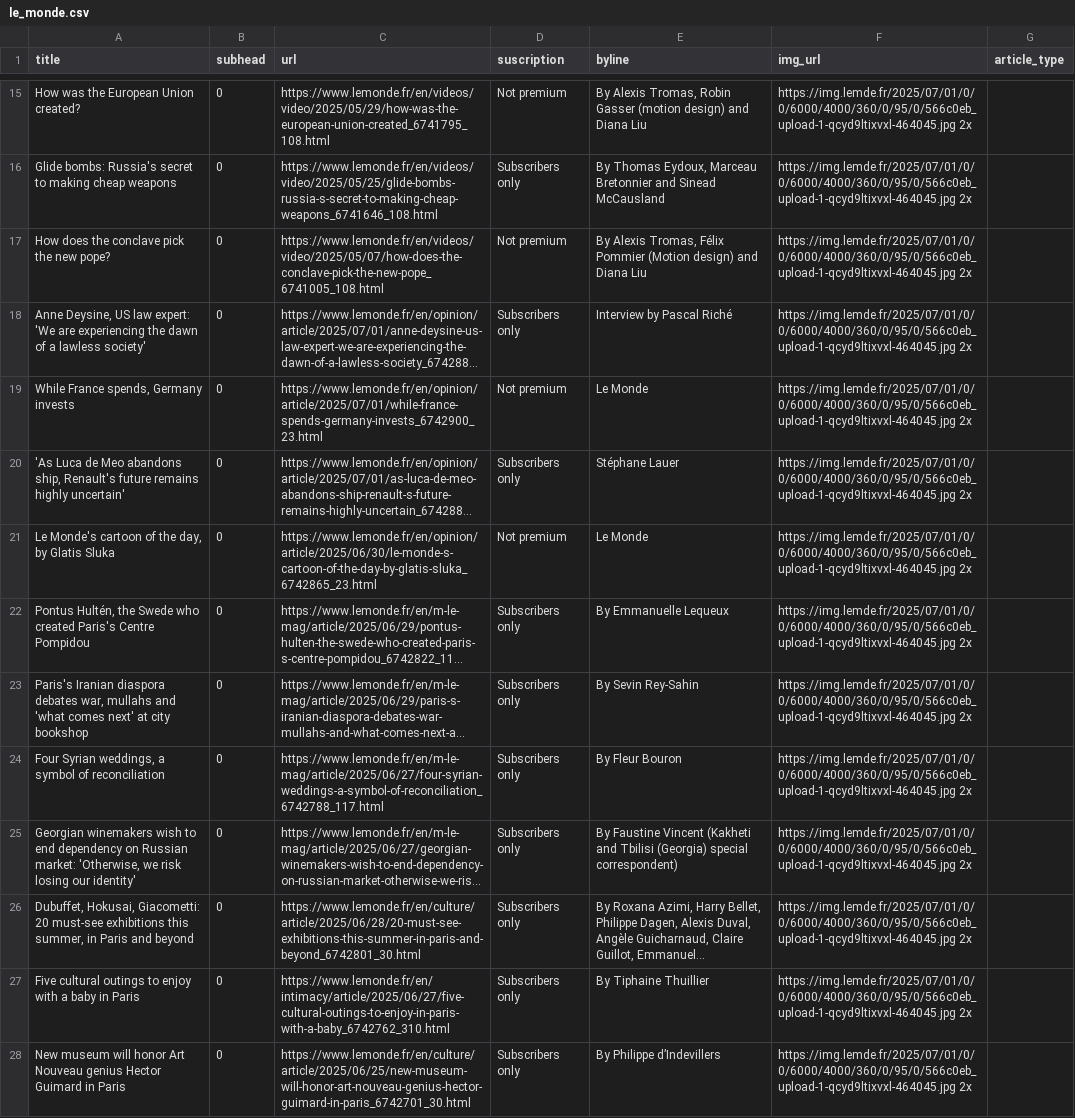
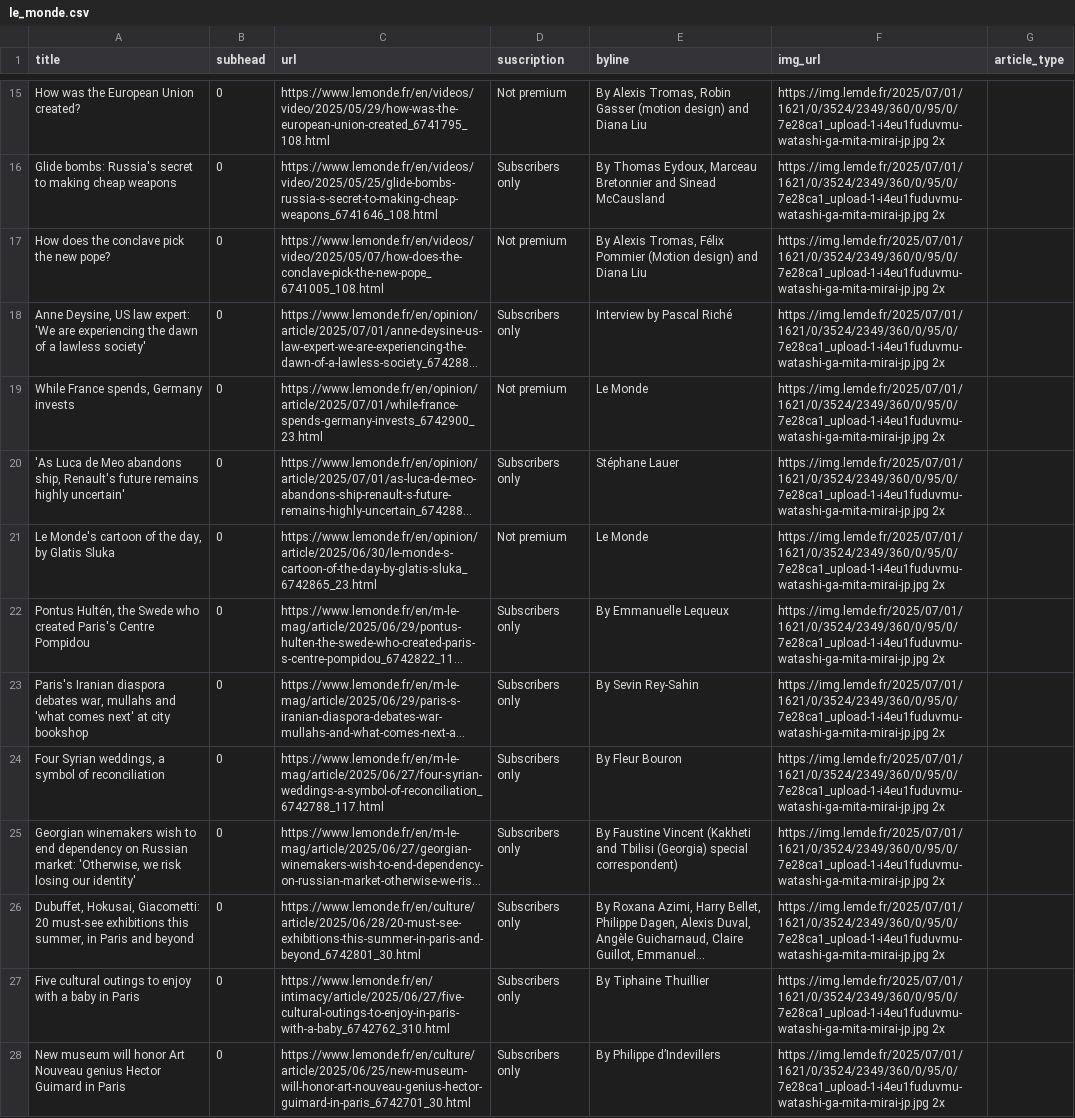
Before and after one commit to tefaceli/LEDE-homework-scraping, a CSV file: le_monde.csv, drawn as a sheet; only a part is shown, gaps mark what is left out; long unchanged cells end in …; the diff covers the shown part only; the diff names each change by its address in the sheet, - before the commit and + after, or states it on an @@ line.

```diff
--- a/le_monde.csv
+++ b/le_monde.csv
-F15:F28 (img_url): https://img.lemde.fr/2025/07/01/0/0/6000/4000/360/0/95/0/566c0eb_upload-1-qcyd9ltixvxl-464045.jpg 2x
+F15:F28 (img_url): https://img.lemde.fr/2025/07/01/1621/0/3524/2349/360/0/95/0/7e28ca1_upload-1-i4eu1fuduvmu-watashi-ga-mita-mirai-jp.jpg 2x
```
Also changed, not shown: 10 added rows, 10 removed rows and 29 edited cells elsewhere in this file.
